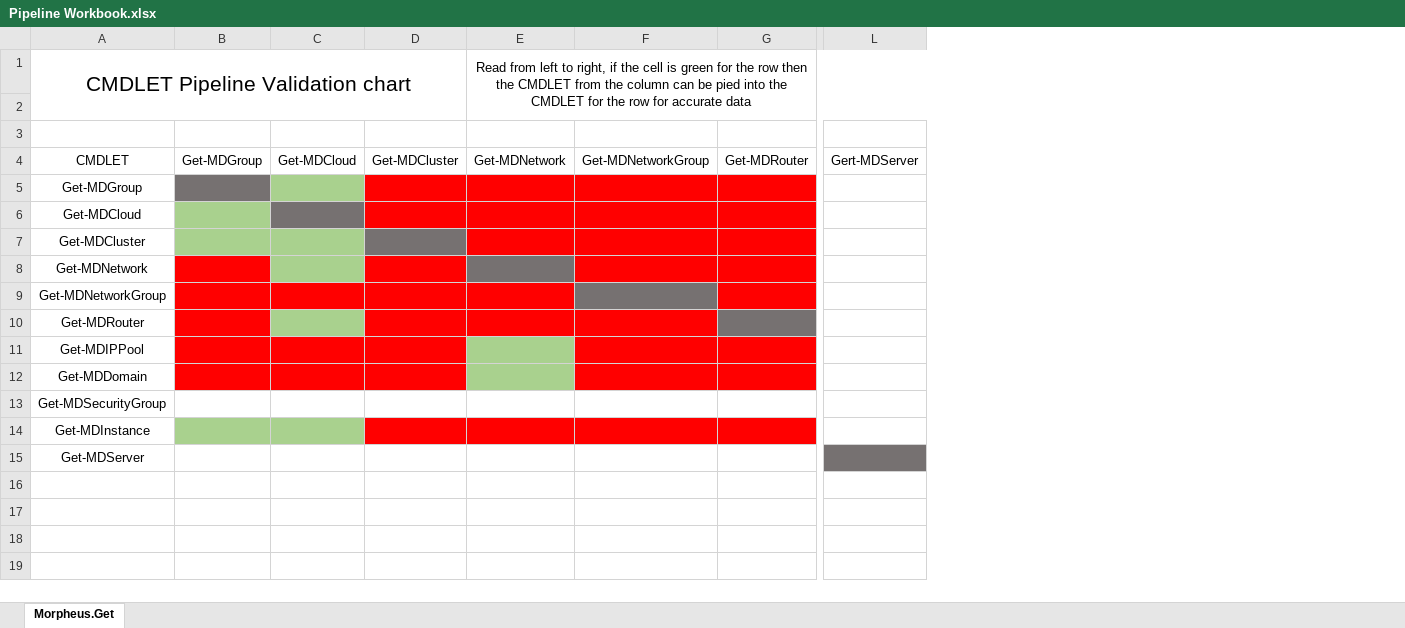
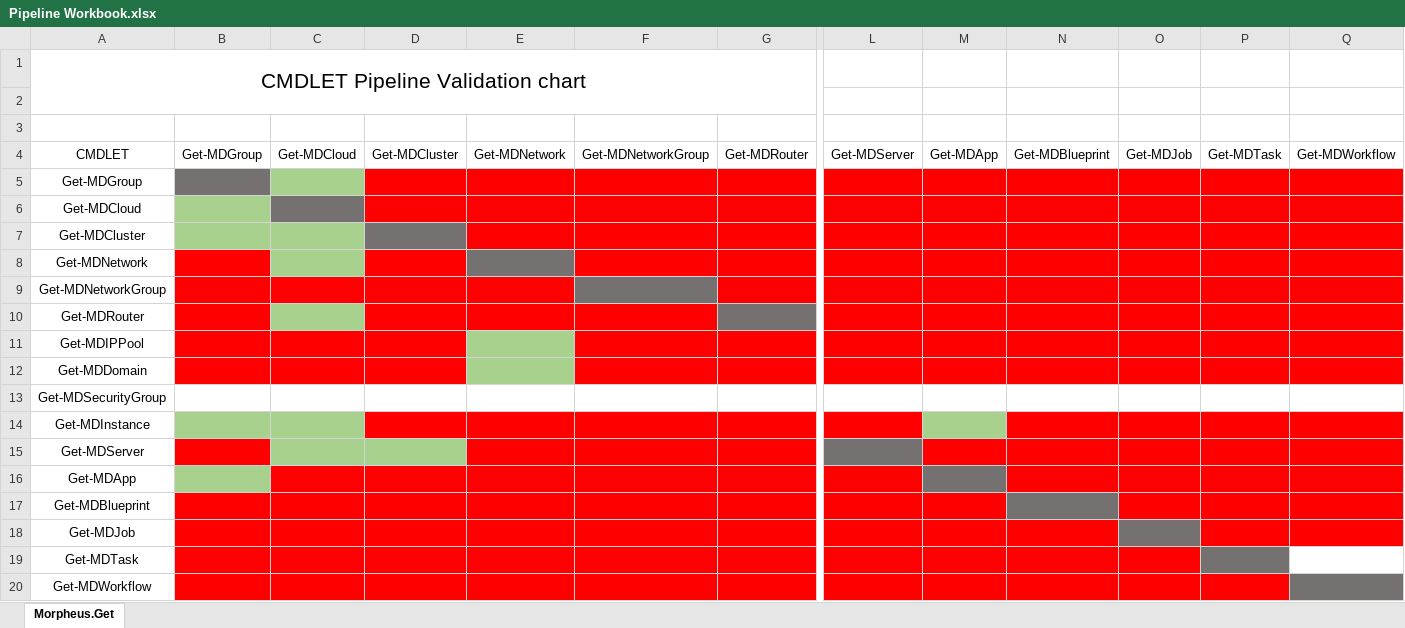
Before and after one commit to sjabro/morpheus-powershell, an Excel workbook: Pipeline Workbook.xlsx, sheet Morpheus.Get, drawn as a sheet; only a part is shown, gaps mark what is left out; values as stored, in another font and other column widths than the file's, no borders; removed rows and columns are numbered as before the commit, all else as after; rows hold the shown columns only; the diff covers the shown part only; the diff names each change by its address in the sheet, - before the commit and + after, or states it on an @@ line.

```diff
--- a/Pipeline Workbook.xlsx (sheet Morpheus.Get)
+++ b/Pipeline Workbook.xlsx (sheet Morpheus.Get)
-column L, row 4: Gert-MDServer
+column L, row 4: Get-MDServer
+column M, row 4: Get-MDApp
+column N, row 4: Get-MDBlueprint
+column O, row 4: Get-MDJob
+column P, row 4: Get-MDTask
+column Q, row 4: Get-MDWorkflow
-A1:D2 merged
+A1:G2 merged
-E1: Read from left to right, if the cell is green for the row then the CMDLET from the column can be pied into the CMDLET for the row for accurate data
+E1: (empty)
-E1:L2 merged
-B15 fill: none
+B15 fill: #FF0000
-C15:D15 fill: none
+C15:D15 fill: #A9D18E
-E15:G15 fill: none
+E15:G15 fill: #FF0000
+row 16: Get-MDApp
+row 17: Get-MDBlueprint
+row 18: Get-MDJob
+row 19: Get-MDTask
+row 20: Get-MDWorkflow
```
Also changed, not shown: cell formats and merged cells elsewhere in this sheet, 3 other files.
